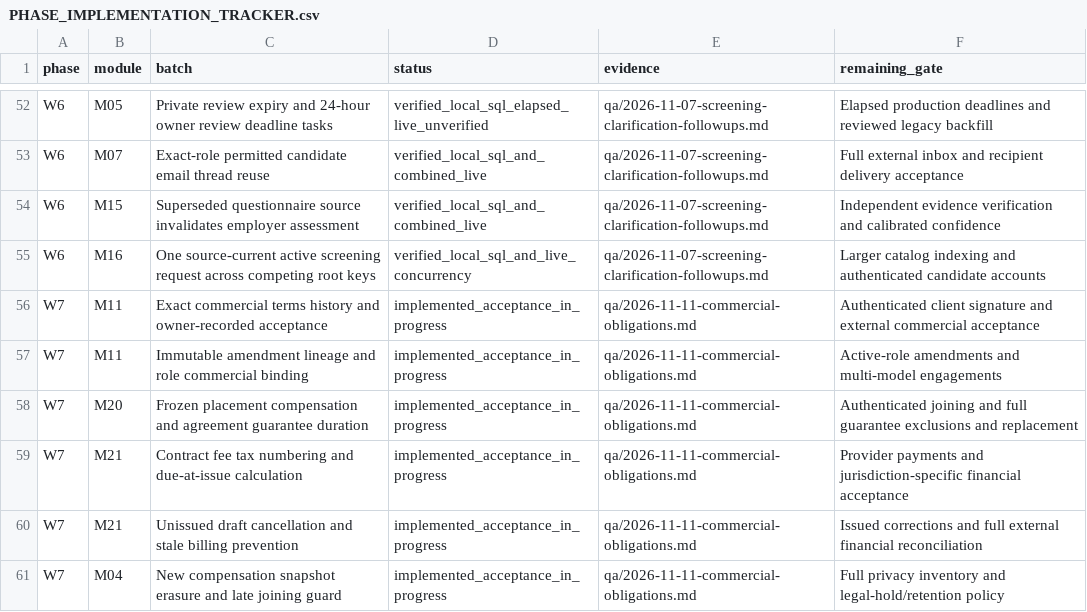
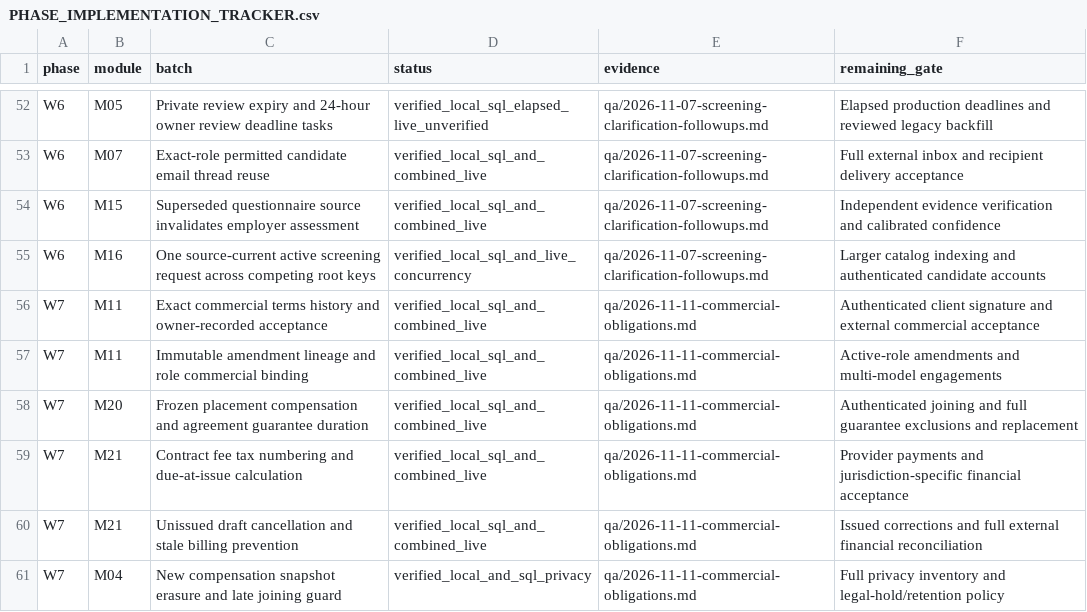
Before and after one commit to sahilk267/freehr-overseas, a CSV file: docs/PHASE_IMPLEMENTATION_TRACKER.csv, drawn as a sheet; only a part is shown, gaps mark what is left out.

Commit message:
docs: record live commercial obligation and billing guard acceptance

```diff
--- a/docs/PHASE_IMPLEMENTATION_TRACKER.csv
+++ b/docs/PHASE_IMPLEMENTATION_TRACKER.csv
@@ -55,7 +55,7 @@ W6,M15,Superseded questionnaire source invalidates employer assessment,verified_
 W6,M16,One source-current active screening request across competing root keys,verified_local_sql_and_live_concurrency,qa/2026-11-07-screening-clarification-followups.md,Larger catalog indexing and authenticated candidate accounts
-W7,M11,Exact commercial terms history and owner-recorded acceptance,implemented_acceptance_in_progress,qa/2026-11-11-commercial-obligations.md,Authenticated client signature and external commercial acceptance
-W7,M11,Immutable amendment lineage and role commercial binding,implemented_acceptance_in_progress,qa/2026-11-11-commercial-obligations.md,Active-role amendments and multi-model engagements
-W7,M20,Frozen placement compensation and agreement guarantee duration,implemented_acceptance_in_progress,qa/2026-11-11-commercial-obligations.md,Authenticated joining and full guarantee exclusions and replacement
-W7,M21,Contract fee tax numbering and due-at-issue calculation,implemented_acceptance_in_progress,qa/2026-11-11-commercial-obligations.md,Provider payments and jurisdiction-specific financial acceptance
-W7,M21,Unissued draft cancellation and stale billing prevention,implemented_acceptance_in_progress,qa/2026-11-11-commercial-obligations.md,Issued corrections and full external financial reconciliation
-W7,M04,New compensation snapshot erasure and late joining guard,implemented_acceptance_in_progress,qa/2026-11-11-commercial-obligations.md,Full privacy inventory and legal-hold/retention policy
+W7,M11,Exact commercial terms history and owner-recorded acceptance,verified_local_sql_and_combined_live,qa/2026-11-11-commercial-obligations.md,Authenticated client signature and external commercial acceptance
+W7,M11,Immutable amendment lineage and role commercial binding,verified_local_sql_and_combined_live,qa/2026-11-11-commercial-obligations.md,Active-role amendments and multi-model engagements
+W7,M20,Frozen placement compensation and agreement guarantee duration,verified_local_sql_and_combined_live,qa/2026-11-11-commercial-obligations.md,Authenticated joining and full guarantee exclusions and replacement
+W7,M21,Contract fee tax numbering and due-at-issue calculation,verified_local_sql_and_combined_live,qa/2026-11-11-commercial-obligations.md,Provider payments and jurisdiction-specific financial acceptance
+W7,M21,Unissued draft cancellation and stale billing prevention,verified_local_sql_and_combined_live,qa/2026-11-11-commercial-obligations.md,Issued corrections and full external financial reconciliation
+W7,M04,New compensation snapshot erasure and late joining guard,verified_local_and_sql_privacy,qa/2026-11-11-commercial-obligations.md,Full privacy inventory and legal-hold/retention policy
```
Also changed, not shown: 9 other files.
